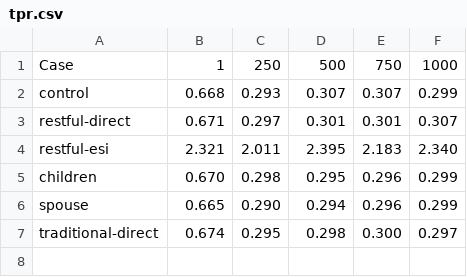
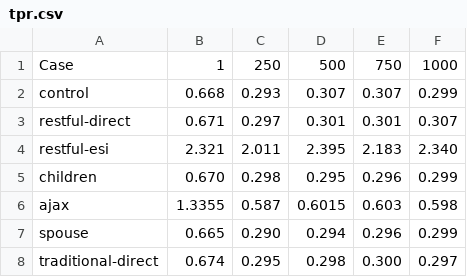
Before and after one commit to ericmoritz/restexperiments, a CSV file: docs/source/_static/data/phase1/tpr.csv, drawn as a sheet; the diff names each change by its address in the sheet, - before the commit and + after, or states it on an @@ line.

```diff
--- a/docs/source/_static/data/phase1/tpr.csv
+++ b/docs/source/_static/data/phase1/tpr.csv
+row 6: ajax | 1.3355 | 0.587 | 0.6015 | 0.603 | 0.598
```
Also changed, not shown: docs/source/_static/data/phase1/rps.csv.
